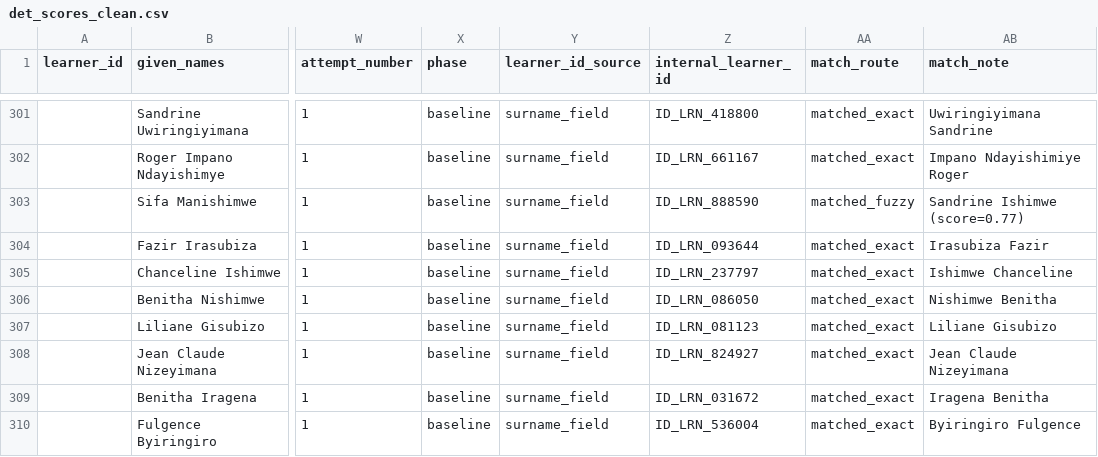
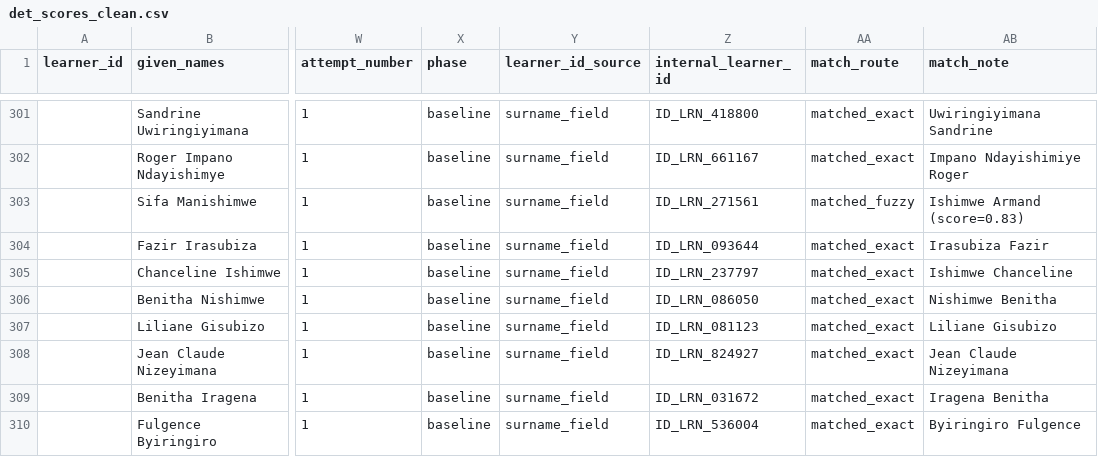
Before and after one commit to audrey934/isomo-assessment-audrey, a CSV file: data/det_scores_clean.csv, drawn as a sheet; only a part is shown, gaps mark what is left out; the diff covers the shown part only; the diff names each change by its address in the sheet, - before the commit and + after, or states it on an @@ line.

```diff
--- a/data/det_scores_clean.csv
+++ b/data/det_scores_clean.csv
-Z303 (internal_learner_id): ID_LRN_888590
+Z303 (internal_learner_id): ID_LRN_271561
-AB303 (match_note): Sandrine Ishimwe (score=0.77)
+AB303 (match_note): Ishimwe Armand (score=0.83)
```
Also changed, not shown: 29 edited cells elsewhere in this file, data/efset_results_clean.csv, data/northstar_results_clean.csv, 5 other files.
